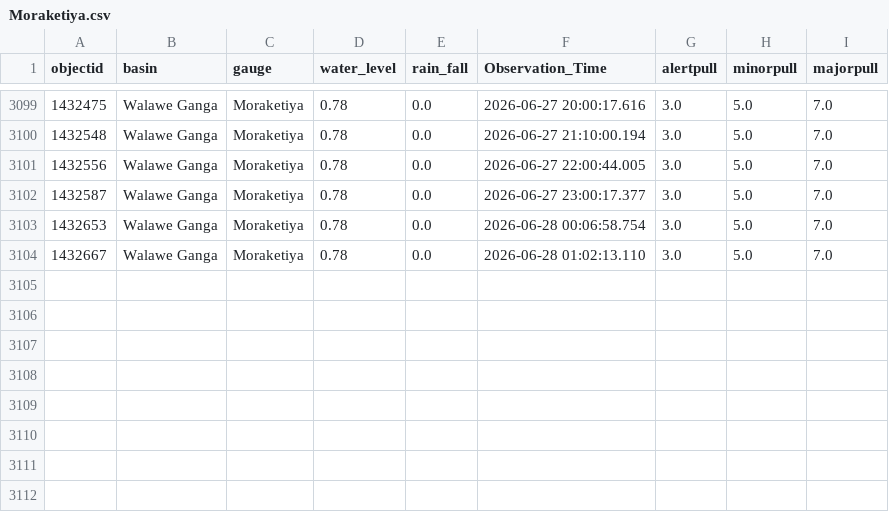
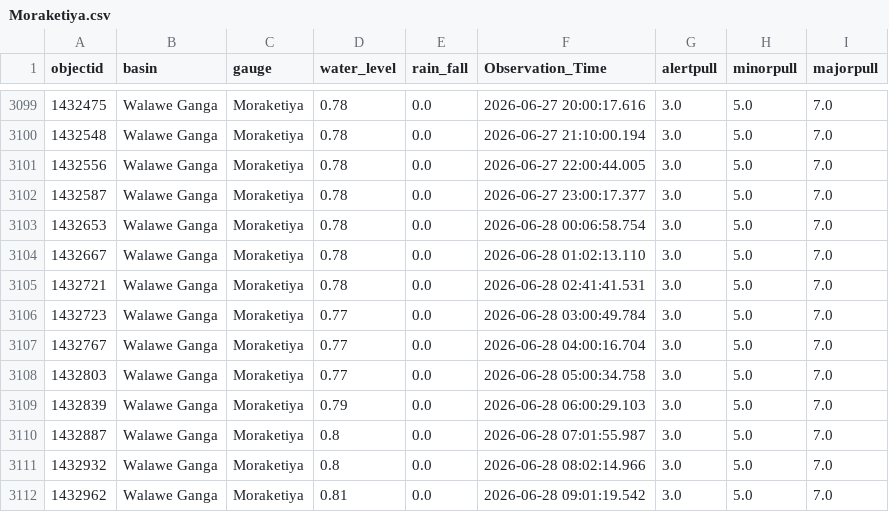
Before and after one commit to hhumal/Irrigation-Dept-Manual-River-Gauge-Readings, a CSV file: Station_Rainfall_CSVs/Moraketiya.csv, drawn as a sheet; only a part is shown, gaps mark what is left out.

```diff
--- a/Station_Rainfall_CSVs/Moraketiya.csv
+++ b/Station_Rainfall_CSVs/Moraketiya.csv
@@ -3104 +3104,9 @@ objectid,basin,gauge,water_level,rain_fall,Observation_Time,alertpull,minorpull,
 1432667,Walawe Ganga,Moraketiya,0.78,0.0,2026-06-28 01:02:13.110,3.0,5.0,7.0
+1432721,Walawe Ganga,Moraketiya,0.78,0.0,2026-06-28 02:41:41.531,3.0,5.0,7.0
+1432723,Walawe Ganga,Moraketiya,0.77,0.0,2026-06-28 03:00:49.784,3.0,5.0,7.0
+1432767,Walawe Ganga,Moraketiya,0.77,0.0,2026-06-28 04:00:16.704,3.0,5.0,7.0
+1432803,Walawe Ganga,Moraketiya,0.77,0.0,2026-06-28 05:00:34.758,3.0,5.0,7.0
+1432839,Walawe Ganga,Moraketiya,0.79,0.0,2026-06-28 06:00:29.103,3.0,5.0,7.0
+1432887,Walawe Ganga,Moraketiya,0.8,0.0,2026-06-28 07:01:55.987,3.0,5.0,7.0
+1432932,Walawe Ganga,Moraketiya,0.8,0.0,2026-06-28 08:02:14.966,3.0,5.0,7.0
+1432962,Walawe Ganga,Moraketiya,0.81,0.0,2026-06-28 09:01:19.542,3.0,5.0,7.0
```
Also changed, not shown: Station_Rainfall_CSVs/Kalawellawa_(Millakanda).csv, Station_Rainfall_CSVs/Katharagama.csv, 37 other files.
